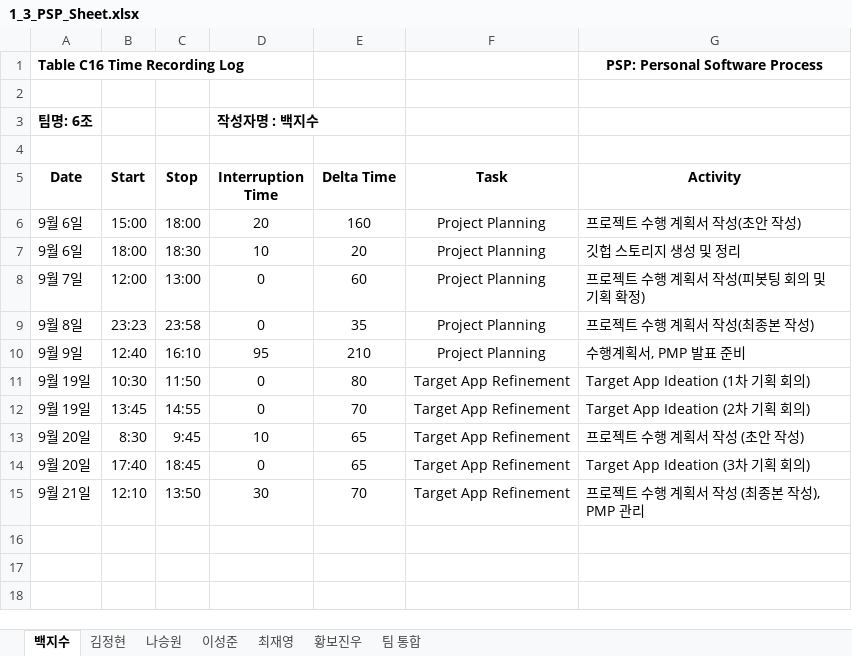
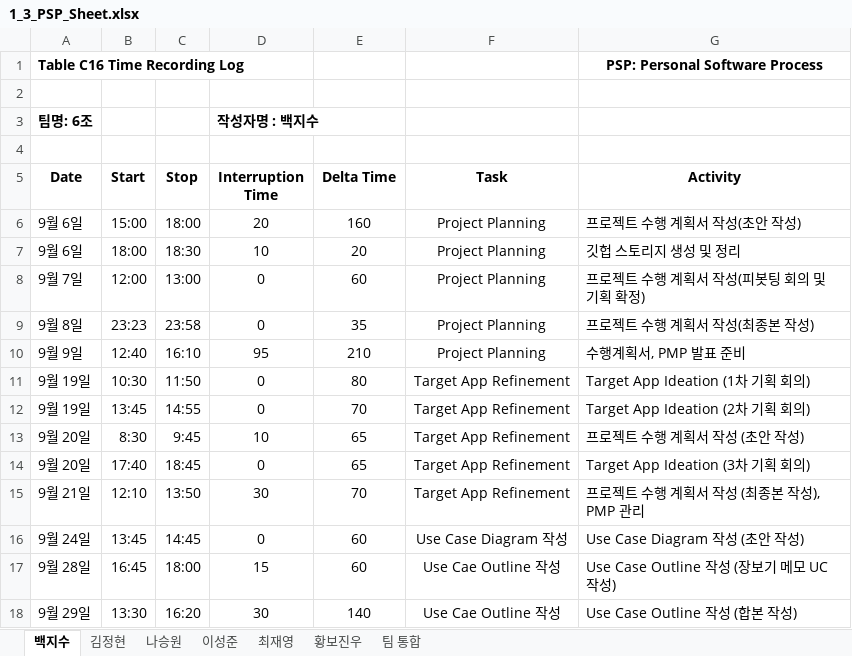
Before and after one commit to paekjisoo/babalzza, an Excel workbook: Project Planning/1_3_PSP_Sheet.xlsx, sheet 백지수, drawn as a sheet; values as stored, in another font and other column widths than the file's, no borders; the diff names each change by its address in the sheet, - before the commit and + after, or states it on an @@ line.

```diff
--- a/Project Planning/1_3_PSP_Sheet.xlsx (sheet 백지수)
+++ b/Project Planning/1_3_PSP_Sheet.xlsx (sheet 백지수)
+row 16: 9월 24일 | 13:45 | 14:45 | 0 | 60 | Use Case Diagram 작성 | Use Case Diagram 작성 (초안 작성)
+row 17: 9월 28일 | 16:45 | 18:00 | 15 | 60 | Use Cae Outline 작성 | Use Case Outline 작성 (장보기 메모 UC 작성)
+row 18: 9월 29일 | 13:30 | 16:20 | 30 | 140 | Use Cae Outline 작성 | Use Case Outline 작성 (합본 작성)
```
Also changed, not shown: sheet 이성준, sheet 황보진우, sheet 김정현, Project Planning/1_2_Project Management Plan_6조.xlsx.
